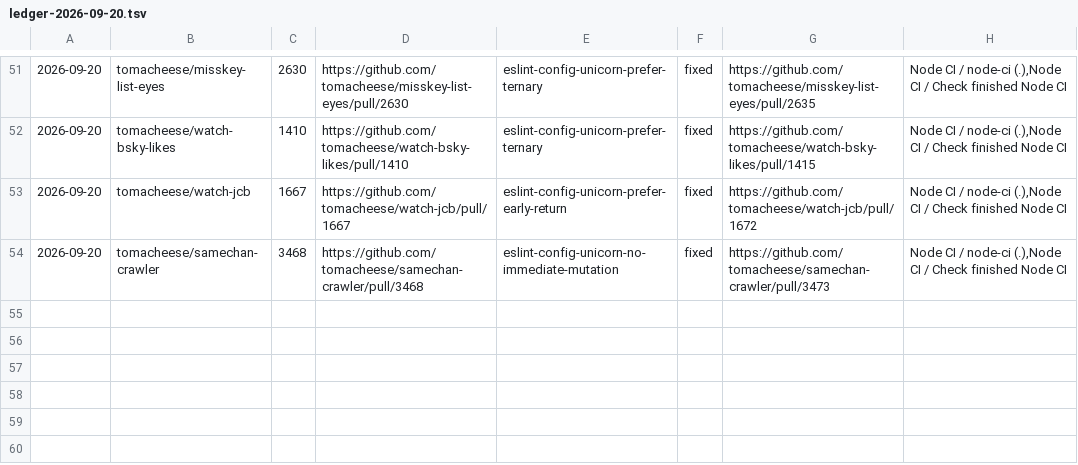
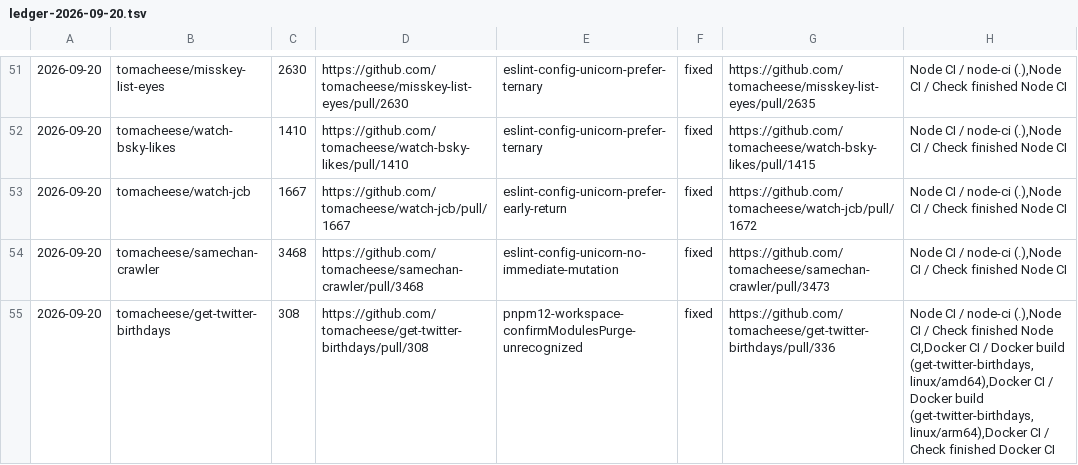
Before and after one commit to tomacheese/renovate-pr-doctor, a TSV file: records/ledger-2026-09-20.tsv, drawn as a sheet; only a part is shown, gaps mark what is left out.

```diff
--- a/records/ledger-2026-09-20.tsv
+++ b/records/ledger-2026-09-20.tsv
@@ -54 +54,2 @@
 2026-09-20	tomacheese/samechan-crawler	3468	https://github.com/tomacheese/samechan-crawler/pull/3468	eslint-config-unicorn-no-immediate-mutation	fixed	https://github.com/tomacheese/samechan-crawler/pull/3473	Node CI / node-ci (.),Node CI / Check finished Node CI
+2026-09-20	tomacheese/get-twitter-birthdays	308	https://github.com/tomacheese/get-twitter-birthdays/pull/308	pnpm12-workspace-confirmModulesPurge-unrecognized	fixed	https://github.com/tomacheese/get-twitter-birthdays/pull/336	Node CI / node-ci (.),Node CI / Check finished Node CI,Docker CI / Docker build (get-twitter-birthdays, linux/amd64),Docker CI / Docker build (get-twitter-birthdays, linux/arm64),Docker CI / Check finished Docker CI
```
